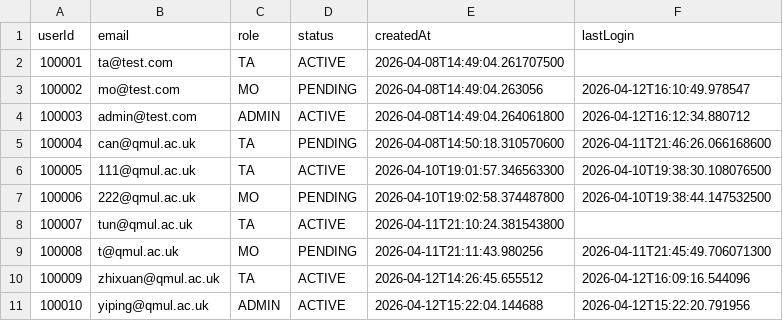
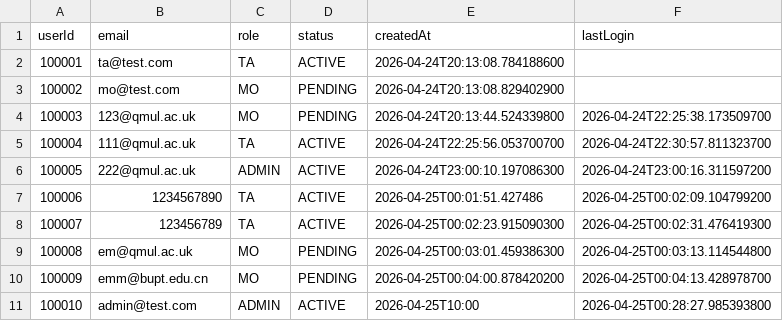
Before and after one commit to Jane-qm/EBU6304-Group85-TA-Recruitment, a CSV file: exports/users.csv, drawn as a sheet.

Commit message:
Refactor authentication module: unify account rules, auto role detection, optimize login/register UI

```diff
--- a/exports/users.csv
+++ b/exports/users.csv
@@ -1,11 +1,11 @@
 "userId","email","role","status","createdAt","lastLogin"
-"100001","ta@test.com","TA","ACTIVE","2026-04-08T14:49:04.261707500",""
-"100002","mo@test.com","MO","PENDING","2026-04-08T14:49:04.263056","2026-04-12T16:10:49.978547"
-"100003","admin@test.com","ADMIN","ACTIVE","2026-04-08T14:49:04.264061800","2026-04-12T16:12:34.880712"
-"100004","can@qmul.ac.uk","TA","PENDING","2026-04-08T14:50:18.310570600","2026-04-11T21:46:26.066168600"
-"100005","111@qmul.ac.uk","TA","ACTIVE","2026-04-10T19:01:57.346563300","2026-04-10T19:38:30.108076500"
-"100006","222@qmul.ac.uk","MO","PENDING","2026-04-10T19:02:58.374487800","2026-04-10T19:38:44.147532500"
-"100007","tun@qmul.ac.uk","TA","ACTIVE","2026-04-11T21:10:24.381543800",""
-"100008","t@qmul.ac.uk","MO","PENDING","2026-04-11T21:11:43.980256","2026-04-11T21:45:49.706071300"
-"100009","zhixuan@qmul.ac.uk","TA","ACTIVE","2026-04-12T14:26:45.655512","2026-04-12T16:09:16.544096"
-"100010","yiping@qmul.ac.uk","ADMIN","ACTIVE","2026-04-12T15:22:04.144688","2026-04-12T15:22:20.791956"
+"100001","ta@test.com","TA","ACTIVE","2026-04-24T20:13:08.784188600",""
+"100002","mo@test.com","MO","PENDING","2026-04-24T20:13:08.829402900",""
+"100003","123@qmul.ac.uk","MO","PENDING","2026-04-24T20:13:44.524339800","2026-04-24T22:25:38.173509700"
+"100004","111@qmul.ac.uk","TA","ACTIVE","2026-04-24T22:25:56.053700700","2026-04-24T22:30:57.811323700"
+"100005","222@qmul.ac.uk","ADMIN","ACTIVE","2026-04-24T23:00:10.197086300","2026-04-24T23:00:16.311597200"
+"100006","1234567890","TA","ACTIVE","2026-04-25T00:01:51.427486","2026-04-25T00:02:09.104799200"
+"100007","123456789","TA","ACTIVE","2026-04-25T00:02:23.915090300","2026-04-25T00:02:31.476419300"
+"100008","em@qmul.ac.uk","MO","PENDING","2026-04-25T00:03:01.459386300","2026-04-25T00:03:13.114544800"
+"100009","emm@bupt.edu.cn","MO","PENDING","2026-04-25T00:04:00.878420200","2026-04-25T00:04:13.428978700"
+"100010","admin@test.com","ADMIN","ACTIVE","2026-04-25T10:00","2026-04-25T00:28:27.985393800"
```
Also changed, not shown: 6 other files.
